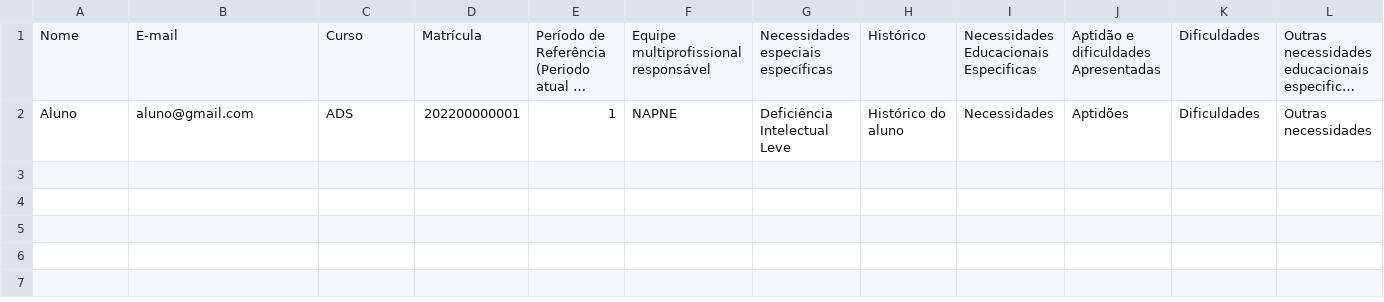
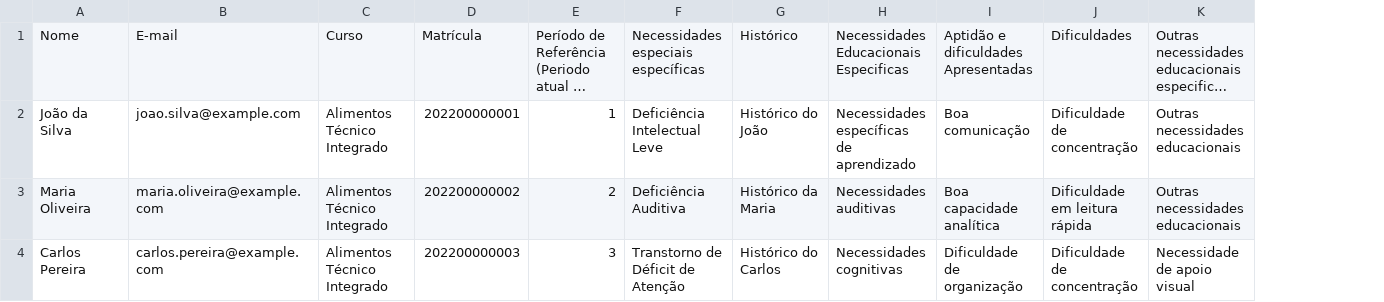
Before and after one commit to raphaeldecm/pei_educacional, a CSV file: sistema_pei/static/csv_templates/import_student_example.csv, drawn as a sheet; only a part is shown; long unchanged cells end in …; removed rows and columns are numbered as before the commit, all else as after; rows hold the shown columns only; the diff names each change by its address in the sheet, - before the commit and + after, or states it on an @@ line.

Commit message:
fix(import-csv-student): ajuste nas colunas do csv e ajustes na função de importação

```diff
--- a/sistema_pei/static/csv_templates/import_student_example.csv
+++ b/sistema_pei/static/csv_templates/import_student_example.csv
-column F, row 1: Equipe multiprofissional responsável
-row 2: Aluno | aluno@gmail.com | ADS | 202200000001 | 1 | NAPNE | Deficiência Intelectual Leve | Histórico do aluno | Necessidades | Aptidões | Dificuldades | Outras necessidades
+row 2: João da Silva | joao.silva@example.com | Alimentos Técnico Integrado | 202200000001 | 1 | Deficiência Intelectual Leve | Histórico do João | Necessidades específicas de aprendizado | Boa comunicação | Dificuldade de concentração | Outras necessidades educacionais
+row 3: Maria Oliveira | maria.oliveira@example.com | Alimentos Técnico Integrado | 202200000002 | 2 | Deficiência Auditiva | Histórico da Maria | Necessidades auditivas | Boa capacidade analítica | Dificuldade em leitura rápida | Outras necessidades educacionais
+row 4: Carlos Pereira | carlos.pereira@example.com | Alimentos Técnico Integrado | 202200000003 | 3 | Transtorno de Déficit de Atenção | Histórico do Carlos | Necessidades cognitivas | Dificuldade de organização | Dificuldade de concentração | Necessidade de apoio visual
```
Also changed, not shown: 1 other file.
